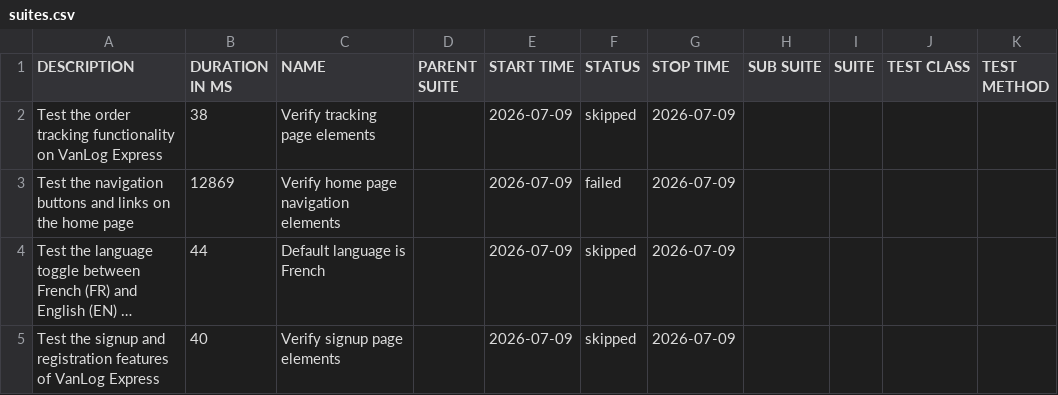
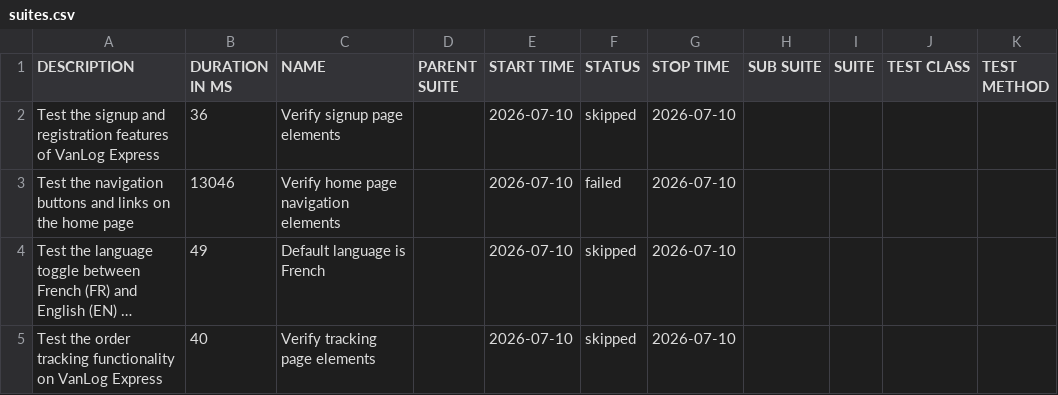
Before and after one commit to Raef211/Automation-vanlog-express, a CSV file: nightly/data/suites.csv, drawn as a sheet; long unchanged cells end in …; the diff names each change by its address in the sheet, - before the commit and + after, or states it on an @@ line.

```diff
--- a/nightly/data/suites.csv
+++ b/nightly/data/suites.csv
-A2 (DESCRIPTION): Test the order tracking functionality on VanLog Express
+A2 (DESCRIPTION): Test the signup and registration features of VanLog Express
-B2 (DURATION IN MS): 38
+B2 (DURATION IN MS): 36
-C2 (NAME): Verify tracking page elements
+C2 (NAME): Verify signup page elements
-E2:E5 (START TIME): 2026-07-09
+E2:E5 (START TIME): 2026-07-10
-G2:G5 (STOP TIME): 2026-07-09
+G2:G5 (STOP TIME): 2026-07-10
-B3 (DURATION IN MS): 12869
+B3 (DURATION IN MS): 13046
-B4 (DURATION IN MS): 44
+B4 (DURATION IN MS): 49
-A5 (DESCRIPTION): Test the signup and registration features of VanLog Express
+A5 (DESCRIPTION): Test the order tracking functionality on VanLog Express
-C5 (NAME): Verify signup page elements
+C5 (NAME): Verify tracking page elements
```
Also changed, not shown: nightly/data/behaviors.csv, 20 other files.
